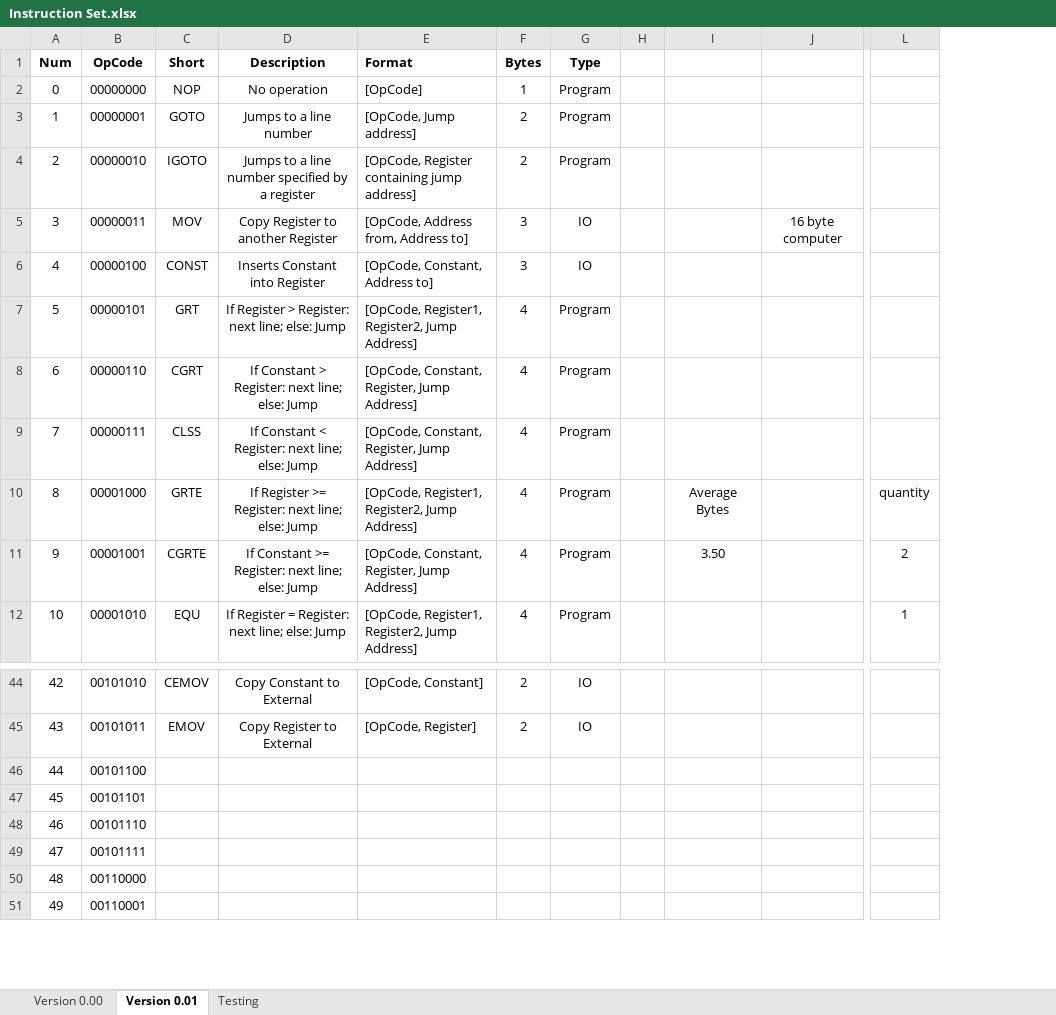
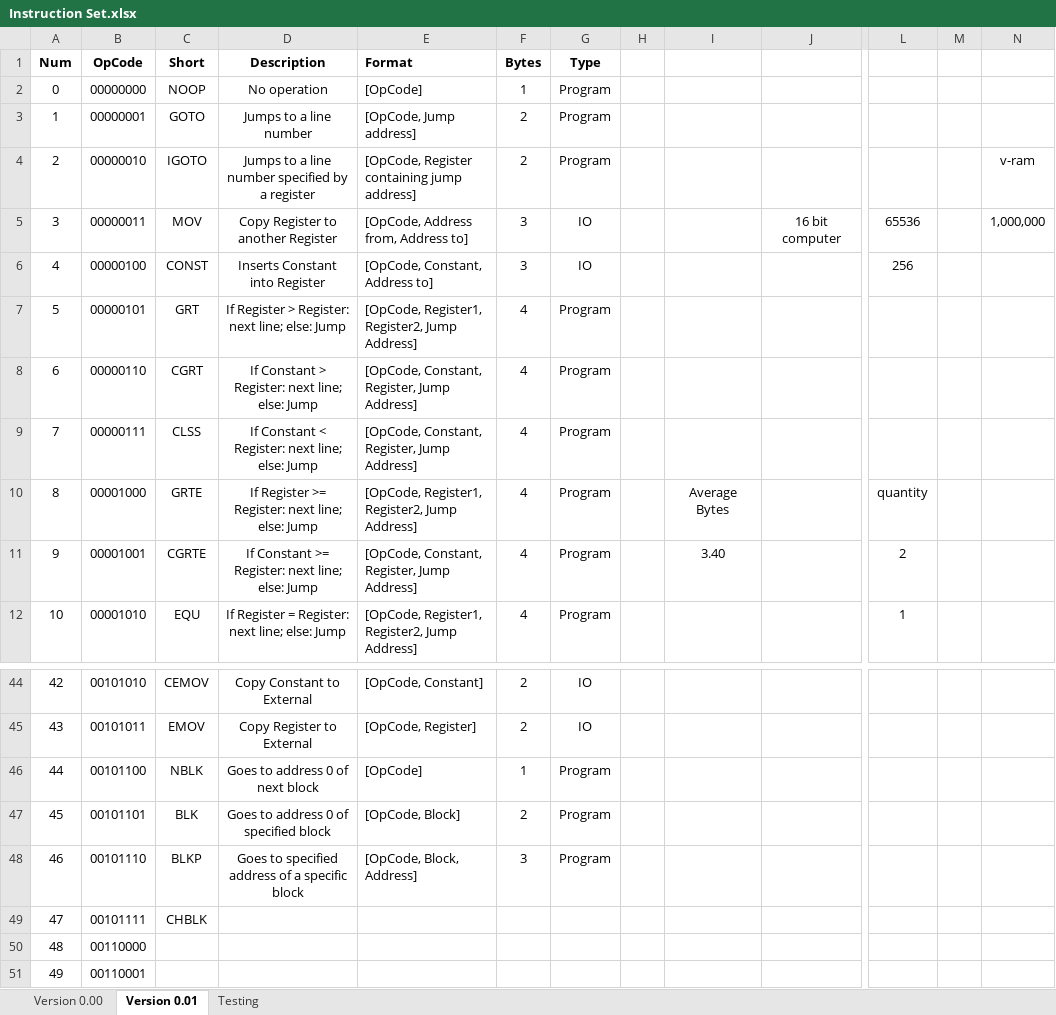
Before and after one commit to jhwblender/AmberOS, an Excel workbook: Instruction Set.xlsx, sheet Version 0.01, drawn as a sheet; only a part is shown, gaps mark what is left out; values as stored, in another font and other column widths than the file's, no borders; removed rows and columns are numbered as before the commit, all else as after; the diff names each change by its address in the sheet, - before the commit and + after, or states it on an @@ line.

Commit message:
Change instruction set, language ideas, added font file.

```diff
--- a/Instruction Set.xlsx (sheet Version 0.01)
+++ b/Instruction Set.xlsx (sheet Version 0.01)
-column J, row 5: 16 byte computer
+column J, row 5: 16 bit computer
+column M, empty
+column N, rows 4-5: v-ram | 1,000,000
-C2 (Short): NOP
+C2 (Short): NOOP
-L5: (empty)
+L5: 65536
-L6: (empty)
+L6: 256
-I11: 3.50
+I11: 3.40
-C46 (Short): (empty)
+C46 (Short): NBLK
-D46 (Description): (empty)
+D46 (Description): Goes to address 0 of next block
-E46 (Format): (empty)
+E46 (Format): [OpCode]
-F46 (Bytes): (empty)
+F46 (Bytes): 1
-G46:G48 (Type): (empty)
+G46:G48 (Type): Program
-C47 (Short): (empty)
+C47 (Short): BLK
-D47 (Description): (empty)
+D47 (Description): Goes to address 0 of specified block
-E47 (Format): (empty)
+E47 (Format): [OpCode, Block]
-F47 (Bytes): (empty)
+F47 (Bytes): 2
-C48 (Short): (empty)
+C48 (Short): BLKP
-D48 (Description): (empty)
+D48 (Description): Goes to specified address of a specific block
-E48 (Format): (empty)
+E48 (Format): [OpCode, Block, Address]
-F48 (Bytes): (empty)
+F48 (Bytes): 3
-C49 (Short): (empty)
+C49 (Short): CHBLK
```
Also changed, not shown: 3 other files.
